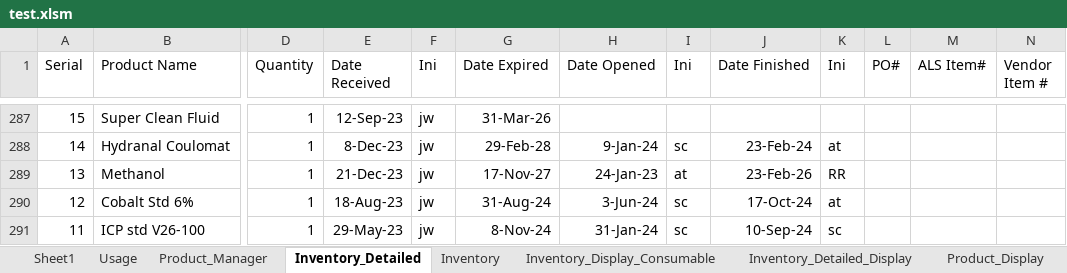
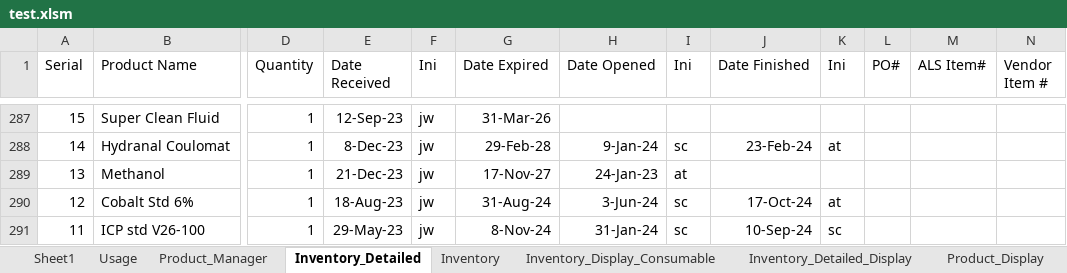
Before and after one commit to ryankennethrom/ALS-Inventory-Manager, an Excel workbook: test.xlsm, sheet Inventory_Detailed, drawn as a sheet; only a part is shown, gaps mark what is left out; values as stored, in another font and other column widths than the file's, no borders; the diff names each change by its address in the sheet, - before the commit and + after, or states it on an @@ line.

```diff
--- a/test.xlsm (sheet Inventory_Detailed)
+++ b/test.xlsm (sheet Inventory_Detailed)
-J289 (Date Finished): 23-Feb-26
+J289 (Date Finished): (empty)
-K289 (Ini): RR
+K289 (Ini): (empty)
```
Also changed, not shown: sheet Inventory_Display_Consumable, sheet Product_Manager, sheet Product_Display, sheet Inventory_Detailed_Display, charts or pictures, 20 other files.
